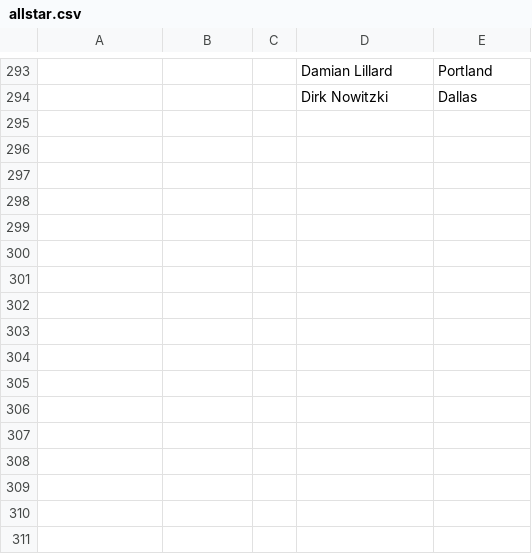
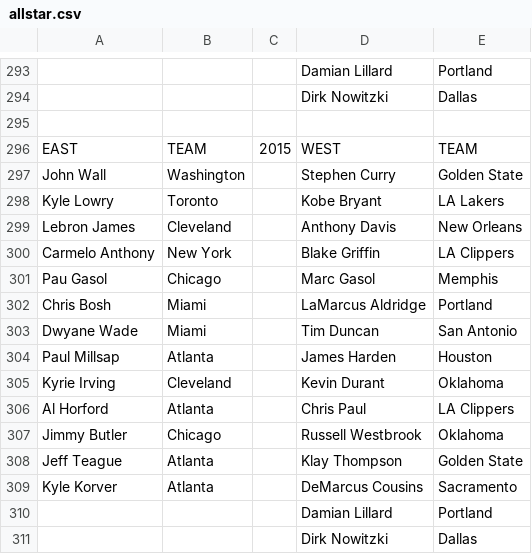
Before and after one commit to jk2227/info330project2, a CSV file: allstar.csv, drawn as a sheet; only a part is shown, gaps mark what is left out; the diff names each change by its address in the sheet, - before the commit and + after, or states it on an @@ line.

```diff
--- a/allstar.csv
+++ b/allstar.csv
+row 295: (empty)
+row 296: EAST | TEAM | 2015 | WEST | TEAM
+row 297: John Wall | Washington |  | Stephen Curry | Golden State
+row 298: Kyle Lowry | Toronto |  | Kobe Bryant | LA Lakers
+row 299: Lebron James | Cleveland |  | Anthony Davis | New Orleans
+row 300: Carmelo Anthony | New York |  | Blake Griffin | LA Clippers
+row 301: Pau Gasol | Chicago |  | Marc Gasol | Memphis
+row 302: Chris Bosh | Miami |  | LaMarcus Aldridge | Portland
+row 303: Dwyane Wade | Miami |  | Tim Duncan | San Antonio
+row 304: Paul Millsap | Atlanta |  | James Harden | Houston
+row 305: Kyrie Irving | Cleveland |  | Kevin Durant | Oklahoma
+row 306: Al Horford | Atlanta |  | Chris Paul | LA Clippers
+row 307: Jimmy Butler | Chicago |  | Russell Westbrook | Oklahoma
+row 308: Jeff Teague | Atlanta |  | Klay Thompson | Golden State
+row 309: Kyle Korver | Atlanta |  | DeMarcus Cousins | Sacramento
+row 310:  |  |  | Damian Lillard | Portland
+row 311:  |  |  | Dirk Nowitzki | Dallas
```
Also changed, not shown: 1 other file.
